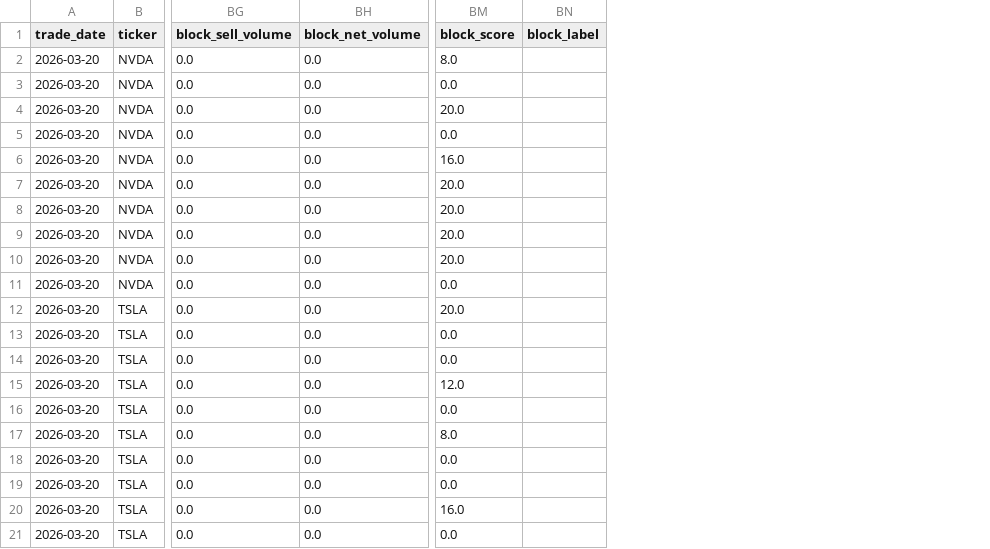
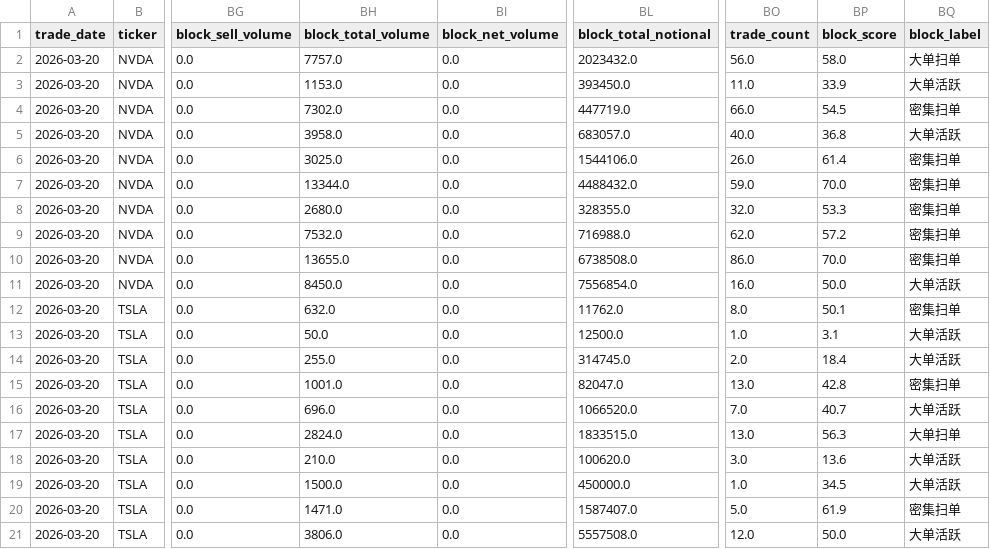
Before and after one commit to Jacker2099/options-screener, a CSV file: reports/daily/raw_contracts_2026-03-20.csv, drawn as a sheet; only a part is shown, gaps mark what is left out; addresses are those after the commit; the diff names each change by its address in the sheet, - before the commit and + after, or states it on an @@ line.

```diff
--- a/reports/daily/raw_contracts_2026-03-20.csv
+++ b/reports/daily/raw_contracts_2026-03-20.csv
+column BH (block_total_volume), rows 2-21: 7757.0 | 1153.0 | 7302.0 | 3958.0 | 3025.0 | 13344.0 | 2680.0 | 7532.0 | 13655.0 | 8450.0 | 632.0 | 50.0 | 255.0 | 1001.0 | 696.0 | 2824.0 | 210.0 | 1500.0 | 1471.0 | 3806.0
+column BL (block_total_notional), rows 2-21: 2023432.0 | 393450.0 | 447719.0 | 683057.0 | 1544106.0 | 4488432.0 | 328355.0 | 716988.0 | 6738508.0 | 7556854.0 | 11762.0 | 12500.0 | 314745.0 | 82047.0 | 1066520.0 | 1833515.0 | 100620.0 | 450000.0 | 1587407.0 | 5557508.0
+column BO (trade_count), rows 2-21: 56.0 | 11.0 | 66.0 | 40.0 | 26.0 | 59.0 | 32.0 | 62.0 | 86.0 | 16.0 | 8.0 | 1.0 | 2.0 | 13.0 | 7.0 | 13.0 | 3.0 | 1.0 | 5.0 | 12.0
-BP2 (block_score): 8.0
+BP2 (block_score): 58.0
-BQ2 (block_label): (empty)
+BQ2 (block_label): 大单扫单
-BP3 (block_score): 0.0
+BP3 (block_score): 33.9
-BQ3 (block_label): (empty)
+BQ3 (block_label): 大单活跃
-BP4 (block_score): 20.0
+BP4 (block_score): 54.5
-BQ4 (block_label): (empty)
+BQ4 (block_label): 密集扫单
-BP5 (block_score): 0.0
+BP5 (block_score): 36.8
-BQ5 (block_label): (empty)
+BQ5 (block_label): 大单活跃
-BP6 (block_score): 16.0
+BP6 (block_score): 61.4
-BQ6:BQ10 (block_label): (empty)
+BQ6:BQ10 (block_label): 密集扫单
-BP7 (block_score): 20.0
+BP7 (block_score): 70.0
-BP8 (block_score): 20.0
+BP8 (block_score): 53.3
-BP9 (block_score): 20.0
+BP9 (block_score): 57.2
-BP10 (block_score): 20.0
+BP10 (block_score): 70.0
-BP11 (block_score): 0.0
+BP11 (block_score): 50.0
-BQ11 (block_label): (empty)
+BQ11 (block_label): 大单活跃
-BP12 (block_score): 20.0
+BP12 (block_score): 50.1
-BQ12 (block_label): (empty)
+BQ12 (block_label): 密集扫单
-BP13 (block_score): 0.0
+BP13 (block_score): 3.1
-BQ13:BQ14 (block_label): (empty)
+BQ13:BQ14 (block_label): 大单活跃
-BP14 (block_score): 0.0
+BP14 (block_score): 18.4
-BP15 (block_score): 12.0
+BP15 (block_score): 42.8
-BQ15 (block_label): (empty)
+BQ15 (block_label): 密集扫单
-BP16 (block_score): 0.0
+BP16 (block_score): 40.7
-BQ16 (block_label): (empty)
+BQ16 (block_label): 大单活跃
-BP17 (block_score): 8.0
+BP17 (block_score): 56.3
-BQ17 (block_label): (empty)
+BQ17 (block_label): 大单扫单
-BP18 (block_score): 0.0
+BP18 (block_score): 13.6
-BQ18:BQ19 (block_label): (empty)
+BQ18:BQ19 (block_label): 大单活跃
-BP19 (block_score): 0.0
+BP19 (block_score): 34.5
-BP20 (block_score): 16.0
+BP20 (block_score): 61.9
-BQ20 (block_label): (empty)
+BQ20 (block_label): 密集扫单
-BP21 (block_score): 0.0
+BP21 (block_score): 50.0
-BQ21 (block_label): (empty)
+BQ21 (block_label): 大单活跃
```
Also changed, not shown: reports/daily/contracts_2026-03-20.csv, reports/daily/new_contracts_2026-03-20.csv, 4 other files.
